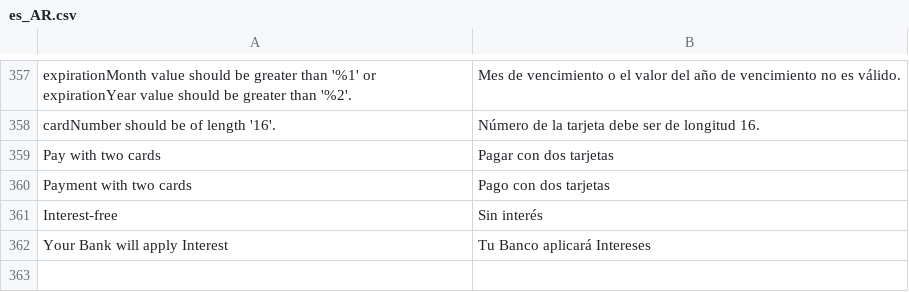
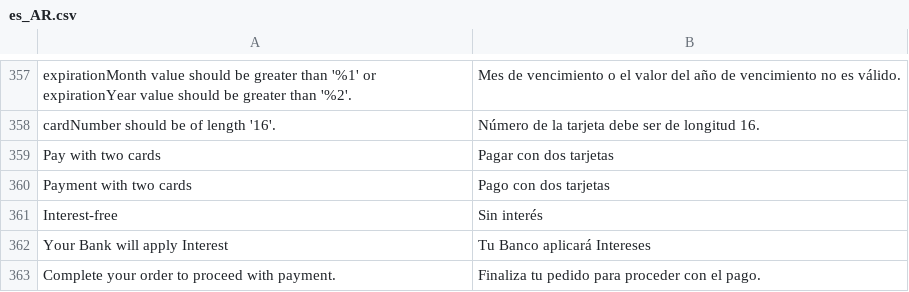
Before and after one commit to mercadopago/adb-payment, a CSV file: i18n/es_AR.csv, drawn as a sheet; only a part is shown, gaps mark what is left out; the diff names each change by its address in the sheet, - before the commit and + after, or states it on an @@ line.

```diff
--- a/i18n/es_AR.csv
+++ b/i18n/es_AR.csv
+row 363: Complete your order to proceed with payment. | Finaliza tu pedido para proceder con el pago.
```
Also changed, not shown: i18n/es_CL.csv, i18n/es_CO.csv, 7 other files.
